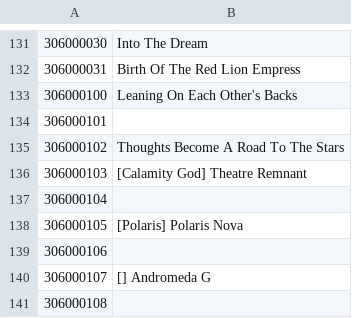
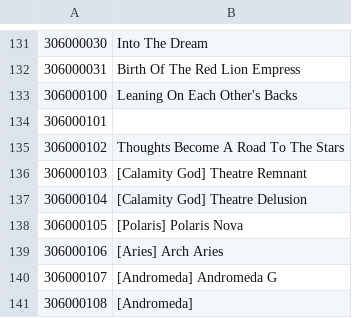
Before and after one commit to NNSTJP/Idola, a CSV file: Soul ID.csv, drawn as a sheet; only a part is shown, gaps mark what is left out.

```diff
--- a/Soul ID.csv
+++ b/Soul ID.csv
@@ -136,6 +136,6 @@
 306000103,[Calamity God] Theatre Remnant
-306000104,
+306000104,[Calamity God] Theatre Delusion
 306000105,[Polaris] Polaris Nova
-306000106,
-306000107,[] Andromeda G
-306000108,
+306000106,[Aries] Arch Aries
+306000107,[Andromeda] Andromeda G
+306000108,[Andromeda]
```
Also changed, not shown: Character ID.csv, Weapon ID.csv.
